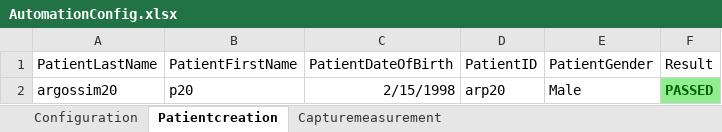
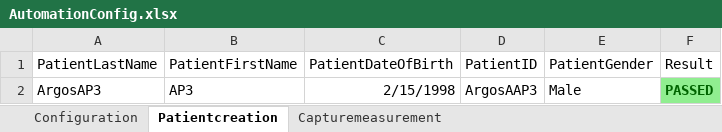
Before and after one commit to harshithasch/TestProjectArgos, an Excel workbook: TestProjectArgos/Test data/AutomationConfig.xlsx, sheet Patientcreation, drawn as a sheet; values as stored, in another font and other column widths than the file's, no borders; the diff names each change by its address in the sheet, - before the commit and + after, or states it on an @@ line.

Commit message:
Adi argos integration flow is added

```diff
--- a/TestProjectArgos/Test data/AutomationConfig.xlsx (sheet Patientcreation)
+++ b/TestProjectArgos/Test data/AutomationConfig.xlsx (sheet Patientcreation)
-A2 (PatientLastName): argossim20
+A2 (PatientLastName): ArgosAP3
-B2 (PatientFirstName): p20
+B2 (PatientFirstName): AP3
-D2 (PatientID): arp20
+D2 (PatientID): ArgosAAP3
```
Also changed, not shown: sheet Capturemeasurement, 59 other files.
